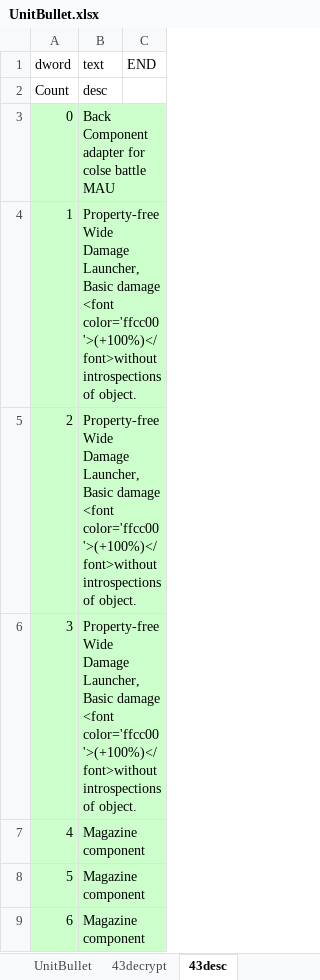
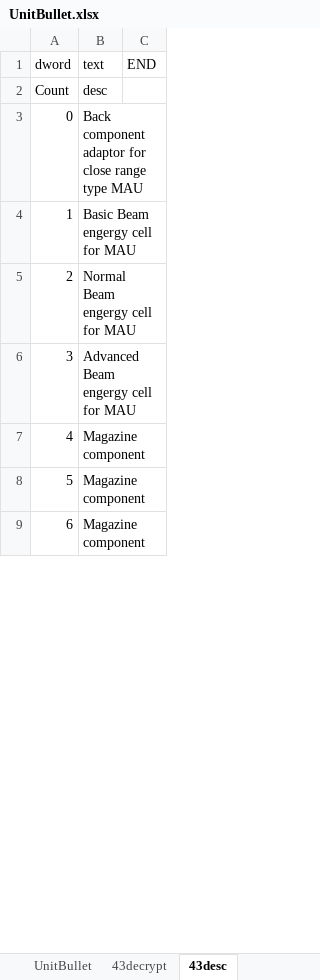
Before and after one commit to juangraydev/nexus-database, an Excel workbook: gu_in/Item.edf/43_UnitBullet/UnitBullet.xlsx, sheet 43desc, drawn as a sheet; only a part is shown; values as stored, in another font and other column widths than the file's, no borders; the diff covers the shown part only; the diff names each change by its address in the sheet, - before the commit and + after, or states it on an @@ line.

```diff
--- a/gu_in/Item.edf/43_UnitBullet/UnitBullet.xlsx (sheet 43desc)
+++ b/gu_in/Item.edf/43_UnitBullet/UnitBullet.xlsx (sheet 43desc)
-A3:B9 fill: #CCFFCC
+A3:B9 fill: none
-B3 (text): Back Component adapter for colse battle MAU
+B3 (text): Back component adaptor for close range type MAU
-B4 (text): Property-free Wide Damage Launcher, Basic damage <font color='ffcc00'>(+100%)</font>without introspections of object.
+B4 (text): Basic Beam engergy cell for MAU
-B5 (text): Property-free Wide Damage Launcher, Basic damage <font color='ffcc00'>(+100%)</font>without introspections of object.
+B5 (text): Normal Beam engergy cell for MAU
-B6 (text): Property-free Wide Damage Launcher, Basic damage <font color='ffcc00'>(+100%)</font>without introspections of object.
+B6 (text): Advanced Beam engergy cell for MAU
```
Also changed, not shown: 2 added rows, 3 removed rows, 14 edited cells, cell formats and row numbers in column A elsewhere in this sheet, sheet 43decrypt, sheet UnitBullet, formulas that keep their value, gu_in/SkillForce.edf/PotionItemEffect.xlsx, 5 other files.
